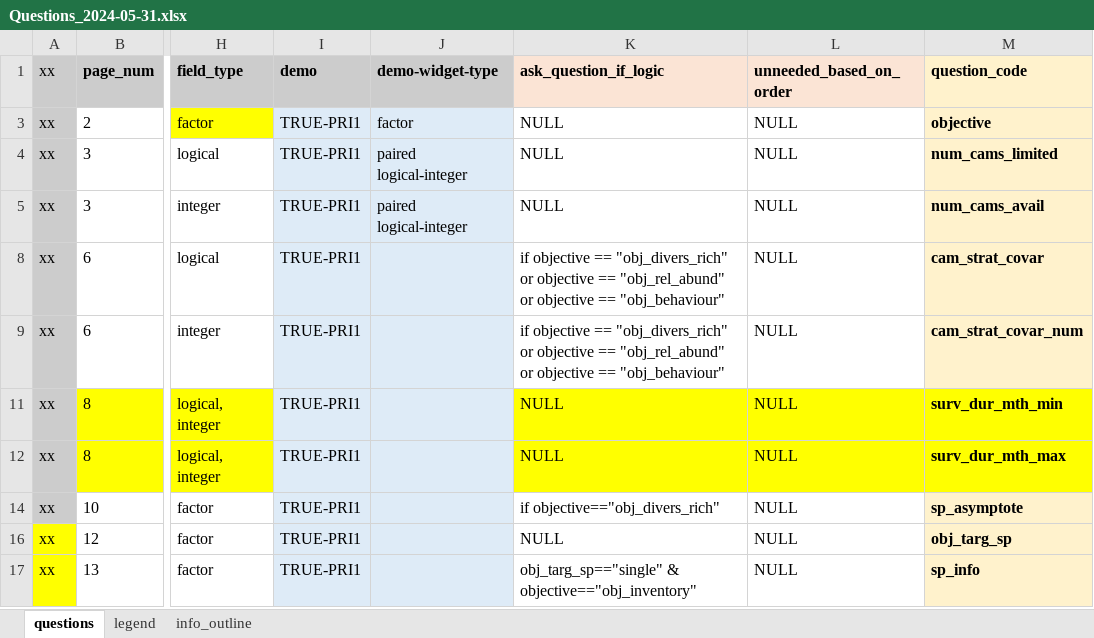
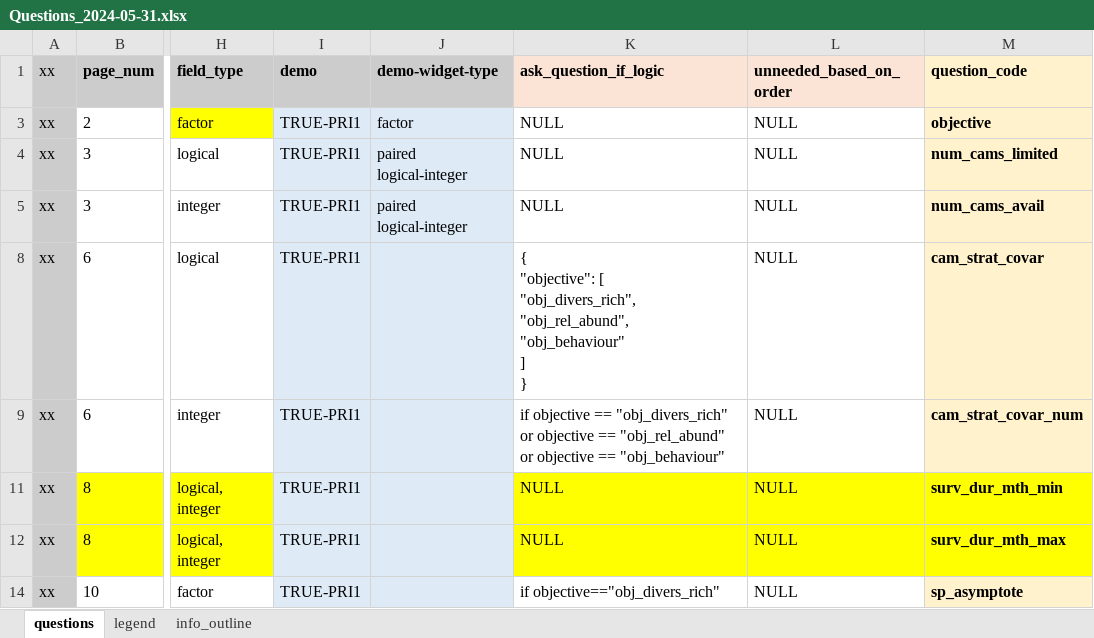
Before and after one commit to AB-RCSC/rc-decision-support-tool, an Excel workbook: notebooks/Questions_2024-05-31.xlsx, sheet questions, drawn as a sheet; only a part is shown, gaps mark what is left out; the shorter side is filled out with more unchanged rows; values as stored, in another font and other column widths than the file's, no borders; conditional formats not drawn; ↵ is a line break in a cell; the diff names each change by its address in the sheet, - before the commit and + after, or states it on an @@ line.

Commit message:
working on logic formatting

```diff
--- a/notebooks/Questions_2024-05-31.xlsx (sheet questions)
+++ b/notebooks/Questions_2024-05-31.xlsx (sheet questions)
-K8 (ask_question_if_logic): if objective == "obj_divers_rich" or objective == "obj_rel_abund" or objective == "obj_behaviour"
+K8 (ask_question_if_logic): { ↵ "objective": [ ↵ "obj_divers_rich", ↵ "obj_rel_abund", ↵ "obj_behaviour" ↵ ] ↵ }
```
Also changed, not shown: 4 other files.
